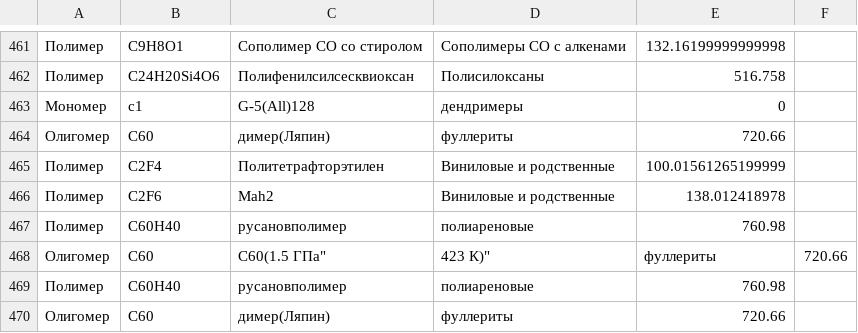
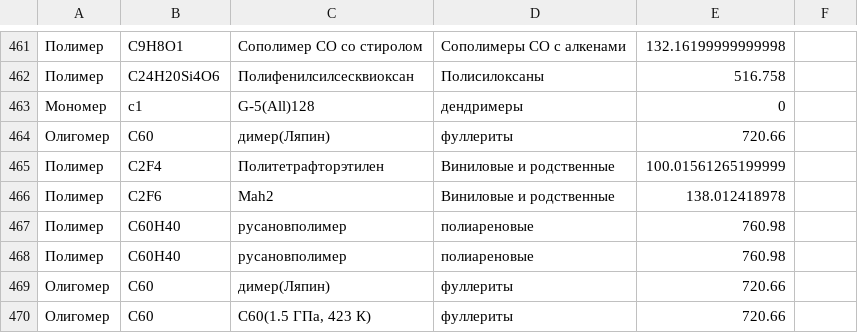
Before and after one commit to CK-Himiki/working_data, a CSV file: chem_data.csv, drawn as a sheet; only a part is shown, gaps mark what is left out; the shorter side is filled out with more unchanged rows; the diff names each change by its address in the sheet, - before the commit and + after, or states it on an @@ line.

Commit message:
Update chem_data.csv

```diff
--- a/chem_data.csv
+++ b/chem_data.csv
-row 468: Олигомер | C60 | С60(1.5 ГПа" | 423 К)" | фуллериты | 720.66
```
